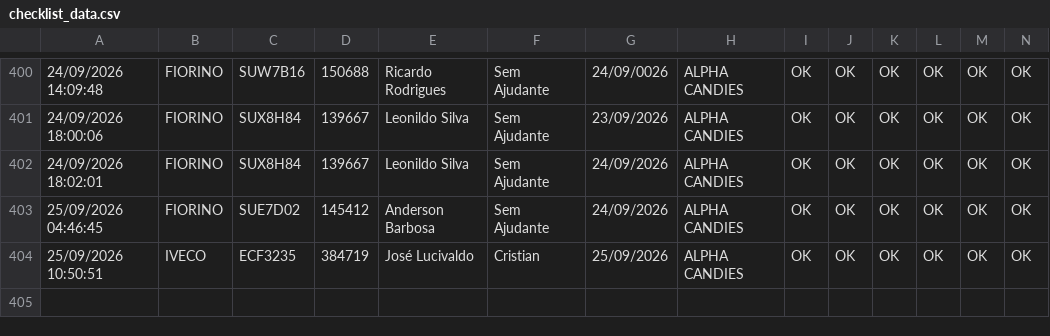
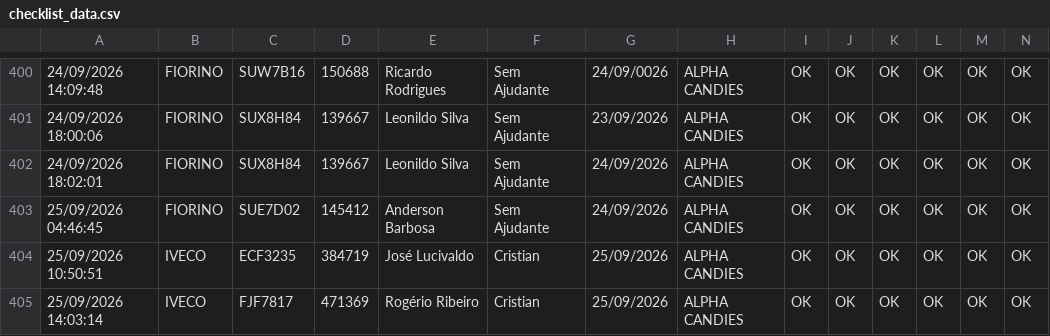
Before and after one commit to rot-alpha/carverify, a CSV file: src/data/checklist_data.csv, drawn as a sheet; only a part is shown, gaps mark what is left out; rows hold the shown columns only; the diff names each change by its address in the sheet, - before the commit and + after, or states it on an @@ line.

```diff
--- a/src/data/checklist_data.csv
+++ b/src/data/checklist_data.csv
+row 405: 25/09/2026 14:03:14 | IVECO | FJF7817 | 471369 | Rogério Ribeiro | Cristian | 25/09/2026 | ALPHA CANDIES | OK | OK | OK | OK | OK | OK
```
